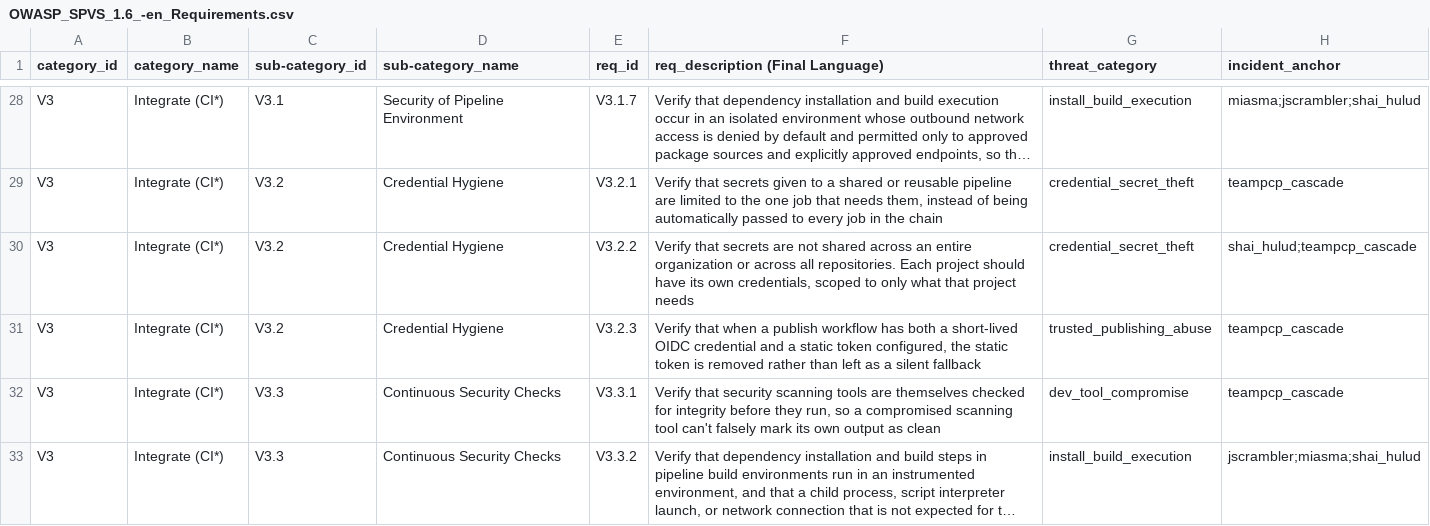
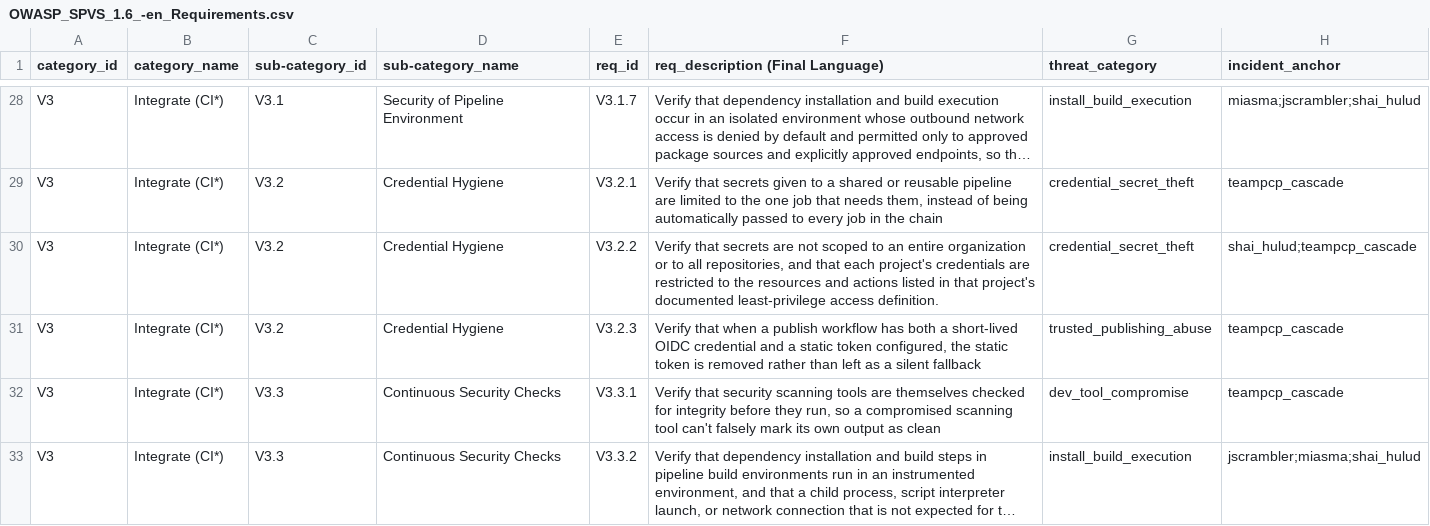
Before and after one commit to OWASP/www-project-spvs, a CSV file: 1.6/OWASP_SPVS_1.6_-en_Requirements.csv, drawn as a sheet; only a part is shown, gaps mark what is left out; long unchanged cells end in …; the diff names each change by its address in the sheet, - before the commit and + after, or states it on an @@ line.

Commit message:
doc(reword): defined scope and least privilege

```diff
--- a/1.6/OWASP_SPVS_1.6_-en_Requirements.csv
+++ b/1.6/OWASP_SPVS_1.6_-en_Requirements.csv
-F30 (req_description (Final Language)): …are not shared across an entire organization or across all repositories. Each project should have its own credentials, scoped to only what that project needs
+F30 (req_description (Final Language)): …are not scoped to an entire organization or to all repositories, and that each project's credentials are restricted to the resources and actions listed in that project's documented least-privilege access definition.
```
